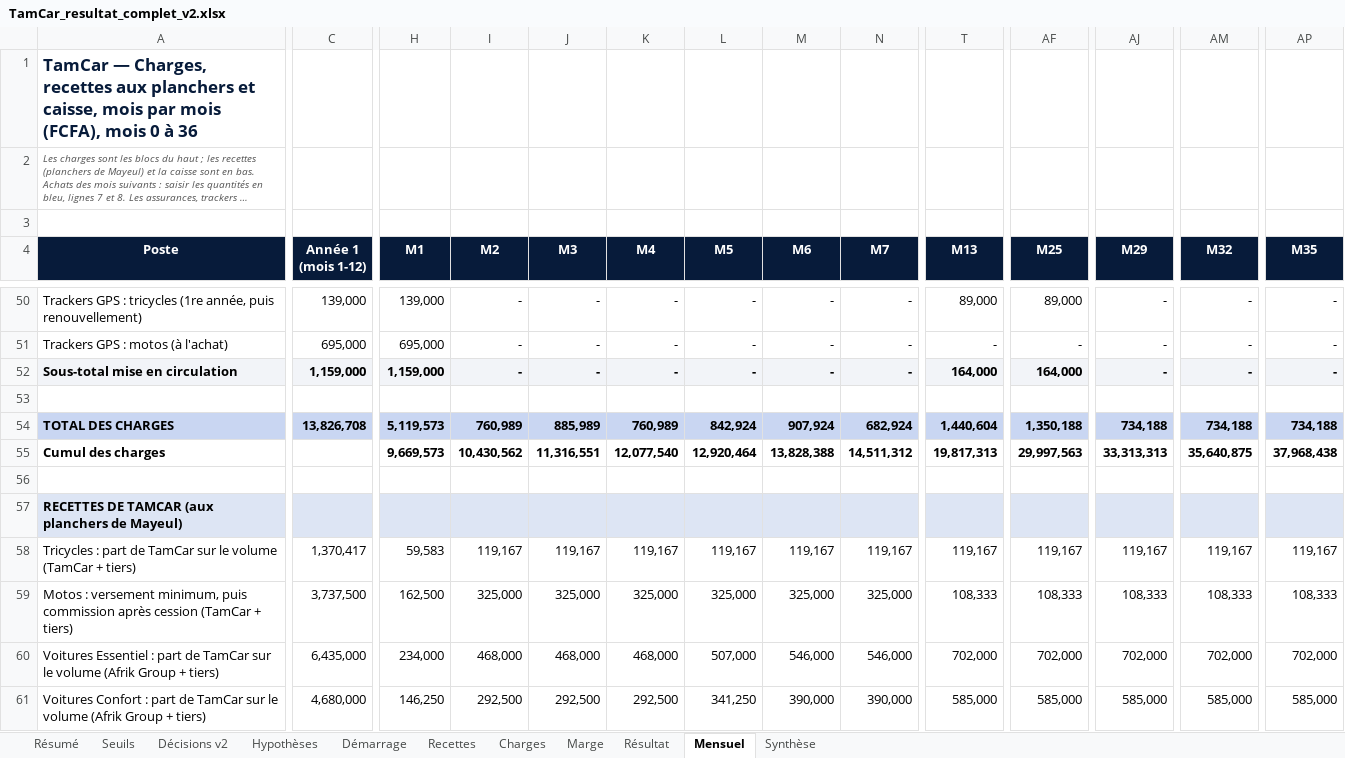
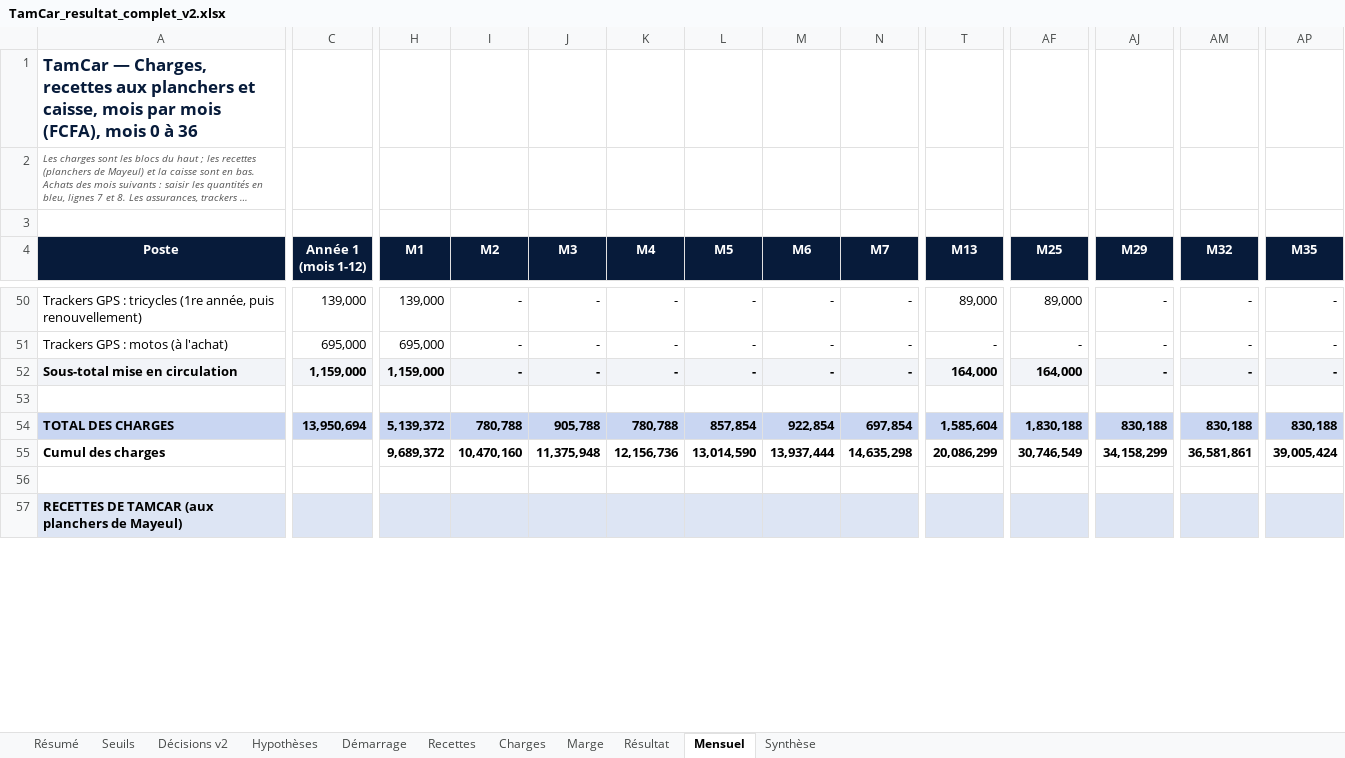
Before and after one commit to benaelquenum/tamcar, an Excel workbook: TamCar_resultat_complet_v2.xlsx, sheet Mensuel, drawn as a sheet; only a part is shown, gaps mark what is left out; long unchanged cells end in …; values as stored, in another font and other column widths than the file's, no borders; removed rows and columns are numbered as before the commit, all else as after; rows hold the shown columns only; the diff covers the shown part only; the diff names each change by its address in the sheet, - before the commit and + after, or states it on an @@ line.

```diff
--- a/TamCar_resultat_complet_v2.xlsx (sheet Mensuel)
+++ b/TamCar_resultat_complet_v2.xlsx (sheet Mensuel)
-C54 (Année 1 (mois 1-12)): 13,826,708
+C54 (Année 1 (mois 1-12)): 13,950,694
-H54 (M1): 5,119,573
+H54 (M1): 5,139,372
-I54 (M2): 760,989
+I54 (M2): 780,788
-J54 (M3): 885,989
+J54 (M3): 905,788
-K54 (M4): 760,989
+K54 (M4): 780,788
-L54 (M5): 842,924
+L54 (M5): 857,854
-M54 (M6): 907,924
+M54 (M6): 922,854
-N54 (M7): 682,924
+N54 (M7): 697,854
-T54 (M13): 1,440,604
+T54 (M13): 1,585,604
-AF54 (M25): 1,350,188
+AF54 (M25): 1,830,188
-AJ54 (M29): 734,188
+AJ54 (M29): 830,188
-AM54 (M32): 734,188
+AM54 (M32): 830,188
-AP54 (M35): 734,188
+AP54 (M35): 830,188
-H55 (M1): 9,669,573
+H55 (M1): 9,689,372
-I55 (M2): 10,430,562
+I55 (M2): 10,470,160
-J55 (M3): 11,316,551
+J55 (M3): 11,375,948
-K55 (M4): 12,077,540
+K55 (M4): 12,156,736
-L55 (M5): 12,920,464
+L55 (M5): 13,014,590
-M55 (M6): 13,828,388
+M55 (M6): 13,937,444
-N55 (M7): 14,511,312
+N55 (M7): 14,635,298
-T55 (M13): 19,817,313
+T55 (M13): 20,086,299
-AF55 (M25): 29,997,563
+AF55 (M25): 30,746,549
-AJ55 (M29): 33,313,313
+AJ55 (M29): 34,158,299
-AM55 (M32): 35,640,875
+AM55 (M32): 36,581,861
-AP55 (M35): 37,968,438
+AP55 (M35): 39,005,424
-row 58: Tricycles : part de TamCar sur le volume (TamCar + tiers) | 1,370,417 | 59,583 | 119,167 | 119,167 | 119,167 | 119,167 | 119,167 | 119,167 | 119,167 | 119,167 | 119,167 | 119,167 | 119,167
-row 59: Motos : versement minimum, puis commission après cession (TamCar + tiers) | 3,737,500 | 162,500 | 325,000 | 325,000 | 325,000 | 325,000 | 325,000 | 325,000 | 108,333 | 108,333 | 108,333 | 108,333 | 108,333
-row 60: Voitures Essentiel : part de TamCar sur le volume (Afrik Group + tiers) | 6,435,000 | 234,000 | 468,000 | 468,000 | 468,000 | 507,000 | 546,000 | 546,000 | 702,000 | 702,000 | 702,000 | 702,000 | 702,000
-row 61: Voitures Confort : part de TamCar sur le volume (Afrik Group + tiers) | 4,680,000 | 146,250 | 292,500 | 292,500 | 292,500 | 341,250 | 390,000 | 390,000 | 585,000 | 585,000 | 585,000 | 585,000 | 585,000
```
Also changed, not shown: 13 added rows and 489 edited cells elsewhere in this sheet, sheet Seuils, sheet Marge, sheet Recettes, sheet Résumé, sheet Synthèse, sheet Résultat, 3 more sheets, formulas that keep their value, 30 other files.
